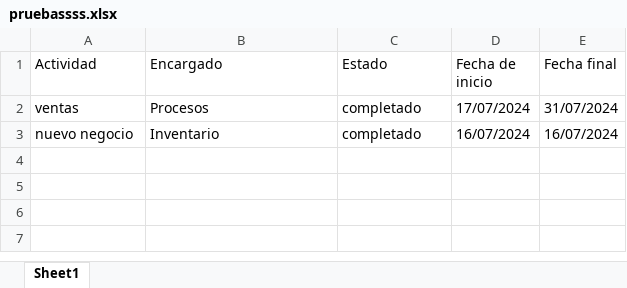
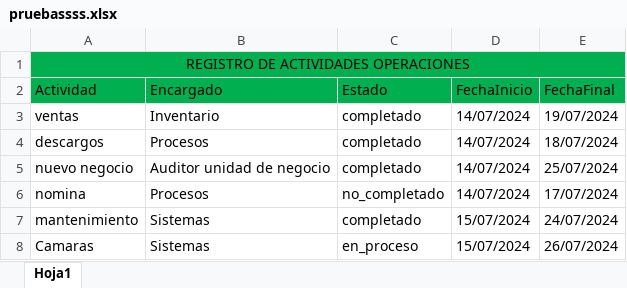
Before and after one commit to kevinpineda22/servido-web, an Excel workbook: pruebassss.xlsx, sheet Hoja1, drawn as a sheet; values as stored, in another font and other column widths than the file's, no borders; addresses are those after the commit; the diff names each change by its address in the sheet, - before the commit and + after, or states it on an @@ line.

Commit message:
ajustamos ruta de excel

```diff
--- a/pruebassss.xlsx (sheet Hoja1)
+++ b/pruebassss.xlsx (sheet Hoja1)
-sheet tab: Sheet1
+sheet tab: Hoja1
+row 1: REGISTRO DE ACTIVIDADES OPERACIONES
-A2:E2 fill: none
+A2:E2 fill: #00B050
-D2: Fecha de inicio
+D2: FechaInicio
-E2: Fecha final
+E2: FechaFinal
-B3 (Encargado): Procesos
+B3 (Encargado): Inventario
-D3 (FechaInicio): 17/07/2024
+D3 (FechaInicio): 14/07/2024
-E3 (FechaFinal): 31/07/2024
+E3 (FechaFinal): 19/07/2024
+row 4: descargos | Procesos | completado | 14/07/2024 | 18/07/2024
-B5 (Encargado): Inventario
+B5 (Encargado): Auditor unidad de negocio
-D5 (FechaInicio): 16/07/2024
+D5 (FechaInicio): 14/07/2024
-E5 (FechaFinal): 16/07/2024
+E5 (FechaFinal): 25/07/2024
+row 6: nomina | Procesos | no_completado | 14/07/2024 | 17/07/2024
+row 7: mantenimiento | Sistemas | completado | 15/07/2024 | 24/07/2024
+row 8: Camaras | Sistemas | en_proceso | 15/07/2024 | 26/07/2024
```
Also changed, not shown: 2 other files.
